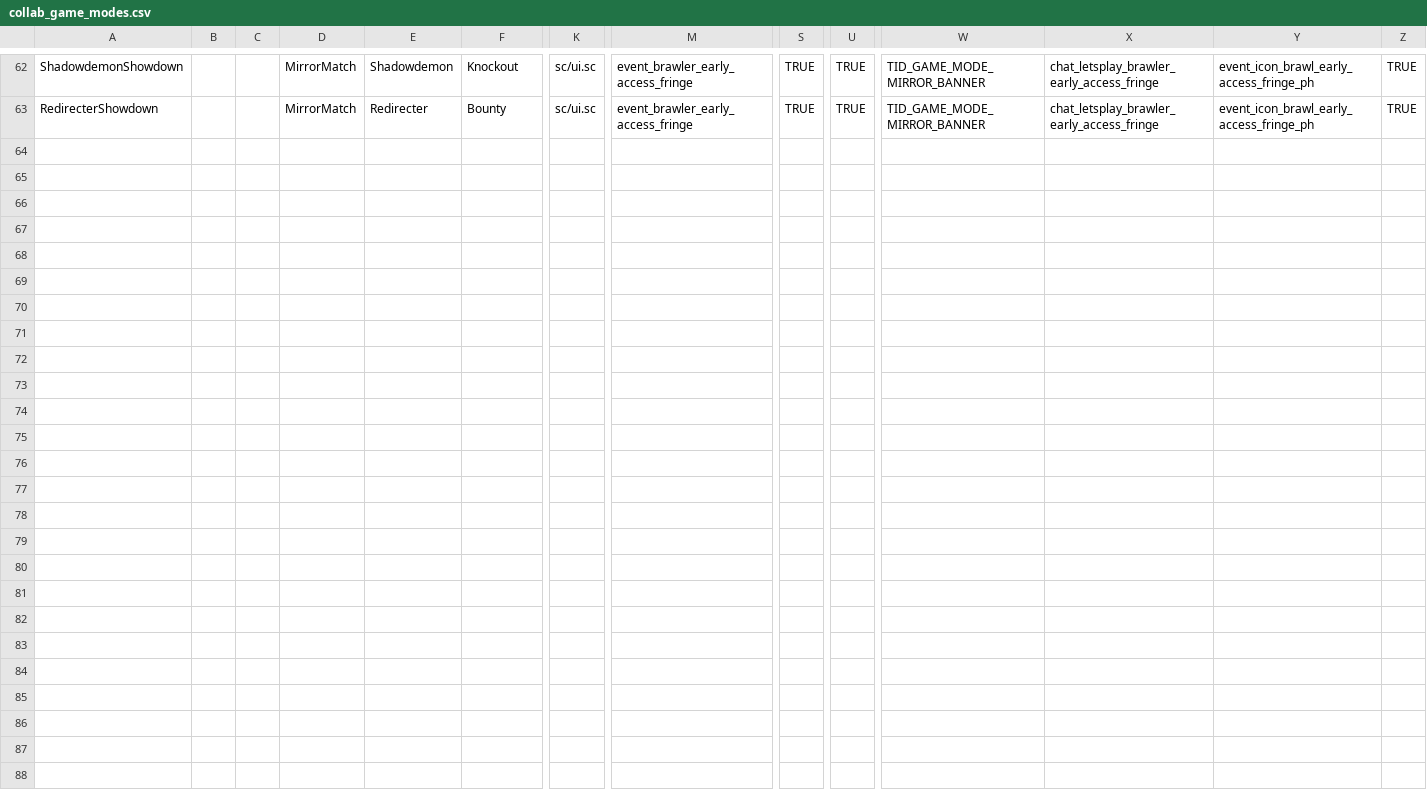
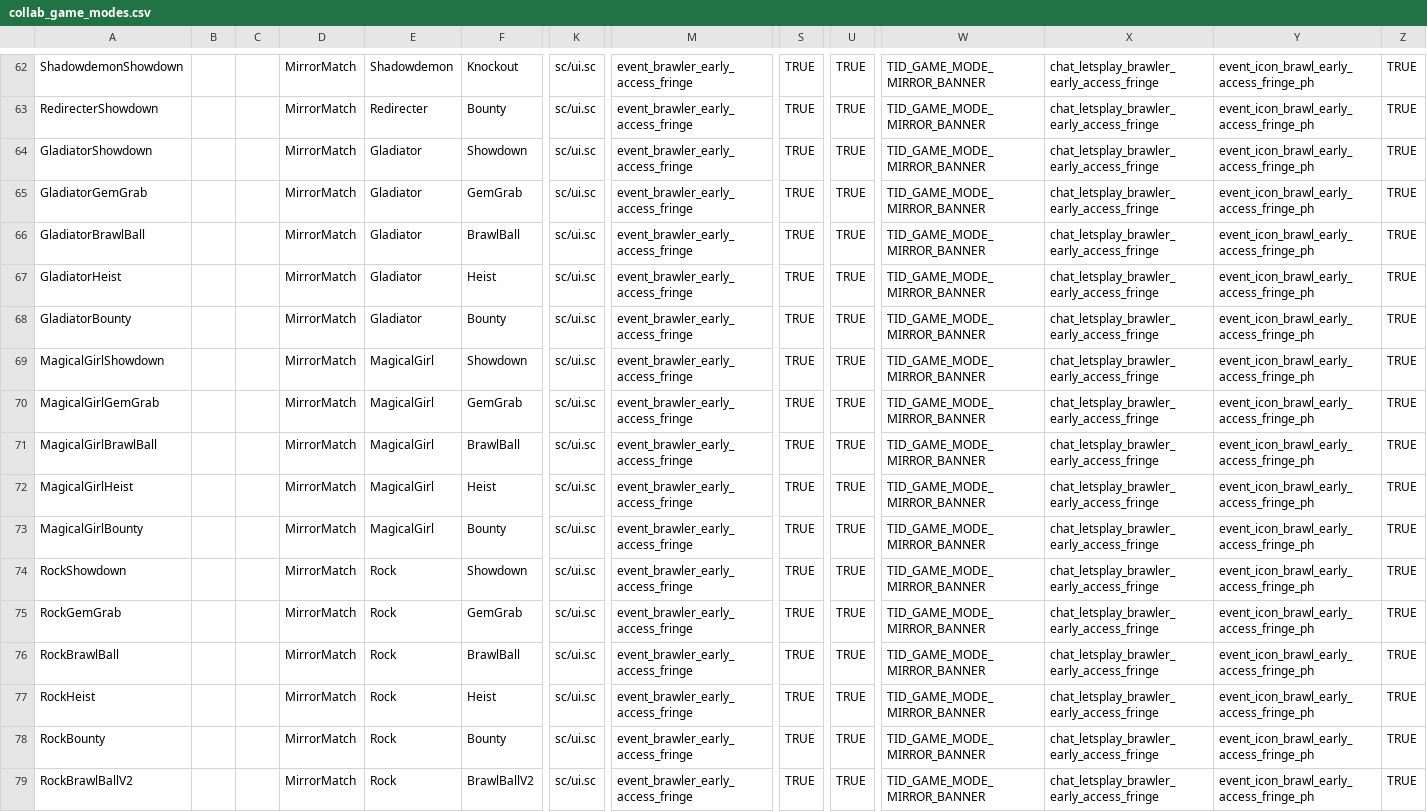
Before and after one commit to DanielWLiu07/brawl-digram, a CSV file: data/csv_logic/collab_game_modes.csv, drawn as a sheet; only a part is shown, gaps mark what is left out; rows hold the shown columns only; the diff names each change by its address in the sheet, - before the commit and + after, or states it on an @@ line.

Commit message:
feat(data): refresh CSVs to v67.301 + APK extractor
extract_apk.py reads a Brawl Stars APK (or APKMirror .apkm bundle) and
pulls assets/csv_logic/*.csv straight into data/csv_logic/, so future
refreshes are one command instead of waiting for the tailsjs mirror to
ship a new version. CSVs are plain text in this build — no LZMA
decompression needed.

The v67.301 dump (May 18 2026) supersedes v67.264 across 33 files.
Brings in Update 67 changes: 3 new playable brawlers (Damian, Starr
Nova, Bolt), Super Ball mode, balance tweaks across every skill row.

```diff
--- a/data/csv_logic/collab_game_modes.csv
+++ b/data/csv_logic/collab_game_modes.csv
+row 64: GladiatorShowdown |  |  | MirrorMatch | Gladiator | Showdown | sc/ui.sc | event_brawler_early_access_fringe | TRUE | TRUE | TID_GAME_MODE_MIRROR_BANNER | chat_letsplay_brawler_early_access_fringe | event_icon_brawl_early_access_fringe_ph | TRUE
+row 65: GladiatorGemGrab |  |  | MirrorMatch | Gladiator | GemGrab | sc/ui.sc | event_brawler_early_access_fringe | TRUE | TRUE | TID_GAME_MODE_MIRROR_BANNER | chat_letsplay_brawler_early_access_fringe | event_icon_brawl_early_access_fringe_ph | TRUE
+row 66: GladiatorBrawlBall |  |  | MirrorMatch | Gladiator | BrawlBall | sc/ui.sc | event_brawler_early_access_fringe | TRUE | TRUE | TID_GAME_MODE_MIRROR_BANNER | chat_letsplay_brawler_early_access_fringe | event_icon_brawl_early_access_fringe_ph | TRUE
+row 67: GladiatorHeist |  |  | MirrorMatch | Gladiator | Heist | sc/ui.sc | event_brawler_early_access_fringe | TRUE | TRUE | TID_GAME_MODE_MIRROR_BANNER | chat_letsplay_brawler_early_access_fringe | event_icon_brawl_early_access_fringe_ph | TRUE
+row 68: GladiatorBounty |  |  | MirrorMatch | Gladiator | Bounty | sc/ui.sc | event_brawler_early_access_fringe | TRUE | TRUE | TID_GAME_MODE_MIRROR_BANNER | chat_letsplay_brawler_early_access_fringe | event_icon_brawl_early_access_fringe_ph | TRUE
+row 69: MagicalGirlShowdown |  |  | MirrorMatch | MagicalGirl | Showdown | sc/ui.sc | event_brawler_early_access_fringe | TRUE | TRUE | TID_GAME_MODE_MIRROR_BANNER | chat_letsplay_brawler_early_access_fringe | event_icon_brawl_early_access_fringe_ph | TRUE
+row 70: MagicalGirlGemGrab |  |  | MirrorMatch | MagicalGirl | GemGrab | sc/ui.sc | event_brawler_early_access_fringe | TRUE | TRUE | TID_GAME_MODE_MIRROR_BANNER | chat_letsplay_brawler_early_access_fringe | event_icon_brawl_early_access_fringe_ph | TRUE
+row 71: MagicalGirlBrawlBall |  |  | MirrorMatch | MagicalGirl | BrawlBall | sc/ui.sc | event_brawler_early_access_fringe | TRUE | TRUE | TID_GAME_MODE_MIRROR_BANNER | chat_letsplay_brawler_early_access_fringe | event_icon_brawl_early_access_fringe_ph | TRUE
+row 72: MagicalGirlHeist |  |  | MirrorMatch | MagicalGirl | Heist | sc/ui.sc | event_brawler_early_access_fringe | TRUE | TRUE | TID_GAME_MODE_MIRROR_BANNER | chat_letsplay_brawler_early_access_fringe | event_icon_brawl_early_access_fringe_ph | TRUE
+row 73: MagicalGirlBounty |  |  | MirrorMatch | MagicalGirl | Bounty | sc/ui.sc | event_brawler_early_access_fringe | TRUE | TRUE | TID_GAME_MODE_MIRROR_BANNER | chat_letsplay_brawler_early_access_fringe | event_icon_brawl_early_access_fringe_ph | TRUE
+row 74: RockShowdown |  |  | MirrorMatch | Rock | Showdown | sc/ui.sc | event_brawler_early_access_fringe | TRUE | TRUE | TID_GAME_MODE_MIRROR_BANNER | chat_letsplay_brawler_early_access_fringe | event_icon_brawl_early_access_fringe_ph | TRUE
+row 75: RockGemGrab |  |  | MirrorMatch | Rock | GemGrab | sc/ui.sc | event_brawler_early_access_fringe | TRUE | TRUE | TID_GAME_MODE_MIRROR_BANNER | chat_letsplay_brawler_early_access_fringe | event_icon_brawl_early_access_fringe_ph | TRUE
+row 76: RockBrawlBall |  |  | MirrorMatch | Rock | BrawlBall | sc/ui.sc | event_brawler_early_access_fringe | TRUE | TRUE | TID_GAME_MODE_MIRROR_BANNER | chat_letsplay_brawler_early_access_fringe | event_icon_brawl_early_access_fringe_ph | TRUE
+row 77: RockHeist |  |  | MirrorMatch | Rock | Heist | sc/ui.sc | event_brawler_early_access_fringe | TRUE | TRUE | TID_GAME_MODE_MIRROR_BANNER | chat_letsplay_brawler_early_access_fringe | event_icon_brawl_early_access_fringe_ph | TRUE
+row 78: RockBounty |  |  | MirrorMatch | Rock | Bounty | sc/ui.sc | event_brawler_early_access_fringe | TRUE | TRUE | TID_GAME_MODE_MIRROR_BANNER | chat_letsplay_brawler_early_access_fringe | event_icon_brawl_early_access_fringe_ph | TRUE
+row 79: RockBrawlBallV2 |  |  | MirrorMatch | Rock | BrawlBallV2 | sc/ui.sc | event_brawler_early_access_fringe | TRUE | TRUE | TID_GAME_MODE_MIRROR_BANNER | chat_letsplay_brawler_early_access_fringe | event_icon_brawl_early_access_fringe_ph | TRUE
```
Also changed, not shown: data/csv_logic/emote_pools.csv, data/csv_logic/emotes.csv, 33 other files.
